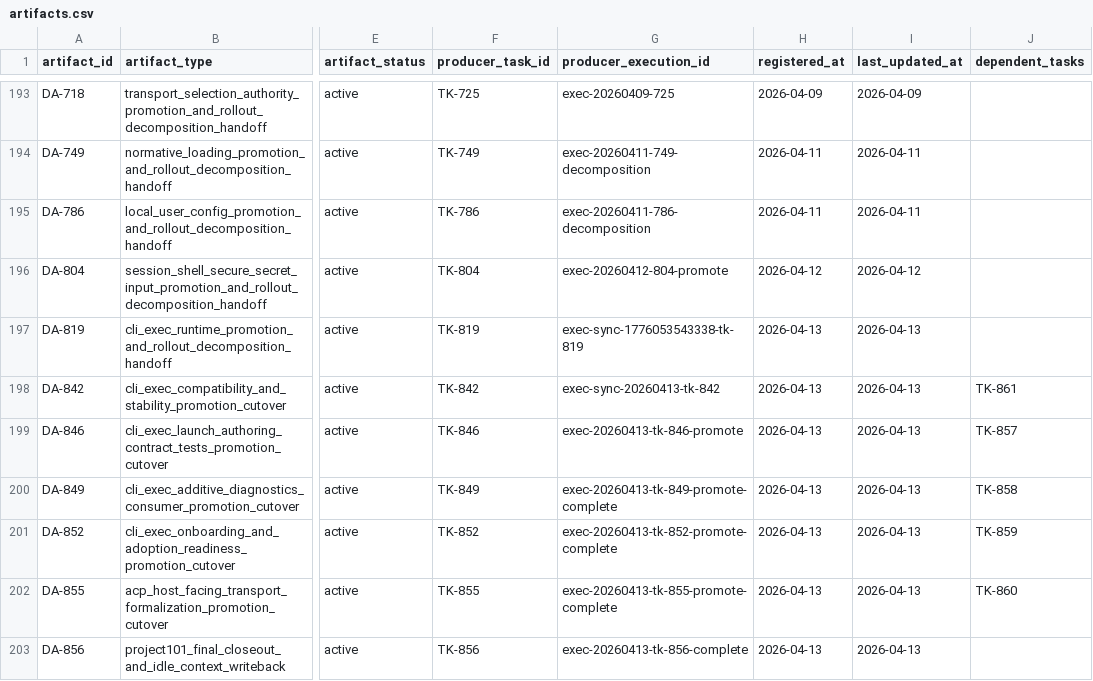
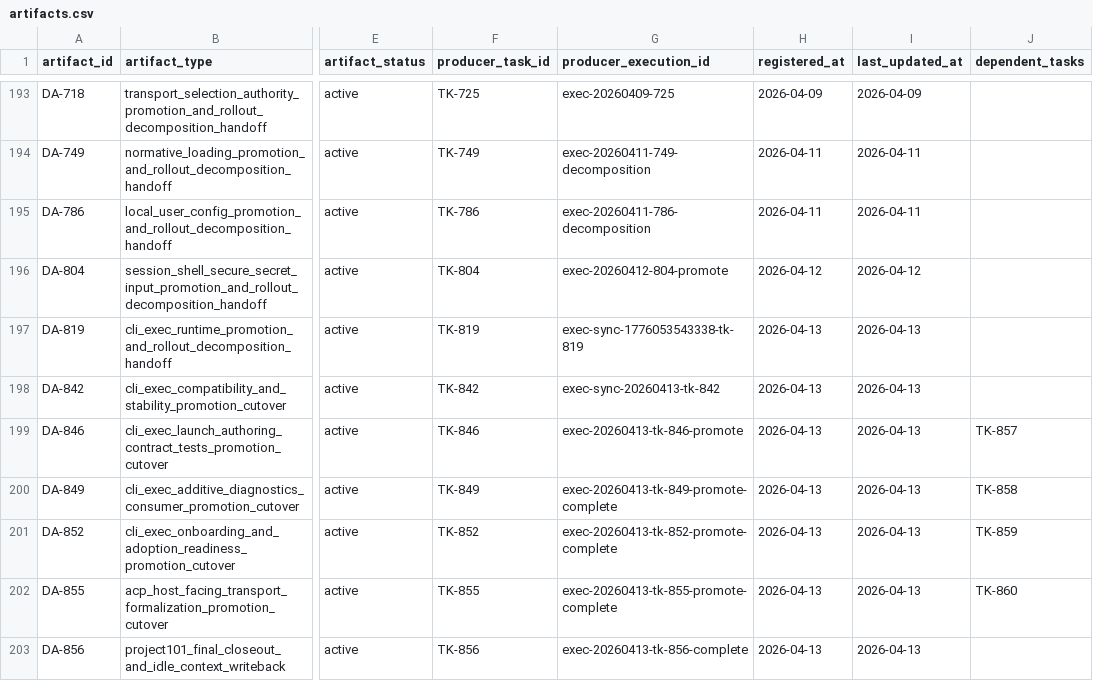
Before and after one commit to JimmyDaddy/repo-ai-governor, a CSV file: .repo-ai-governor/context/artifact-registry/artifacts.csv, drawn as a sheet; only a part is shown, gaps mark what is left out; the diff names each change by its address in the sheet, - before the commit and + after, or states it on an @@ line.

```diff
--- a/.repo-ai-governor/context/artifact-registry/artifacts.csv
+++ b/.repo-ai-governor/context/artifact-registry/artifacts.csv
-J198 (dependent_tasks): TK-861
+J198 (dependent_tasks): (empty)
```
Also changed, not shown: .repo-ai-governor/context/dev/project-106-cli-exec-compatibility-and-stability-rollout/sprint-002-verification-profiles-trigger-matrix-and-closeout/tasks/tasks.csv, 26 other files.
